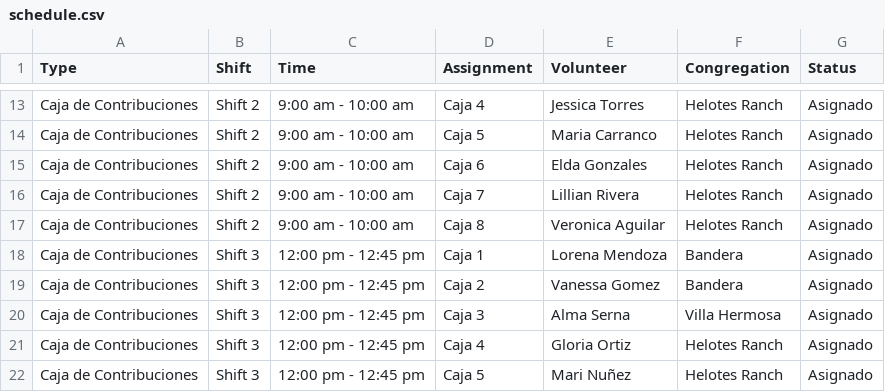
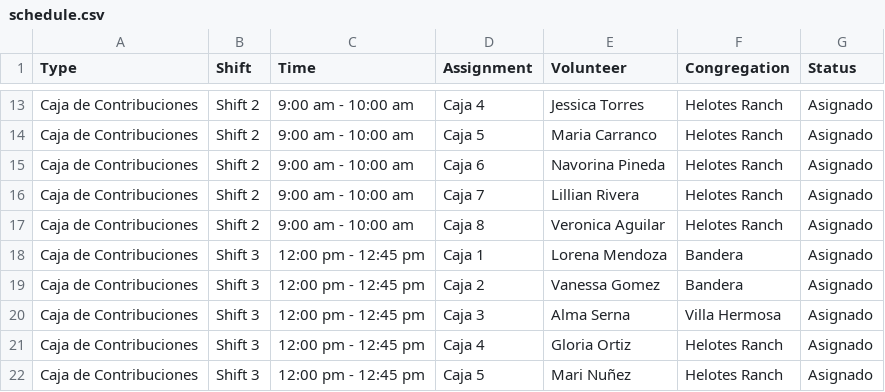
Before and after one commit to jessegonzales933-hue/contribution-schedule, a CSV file: schedule.csv, drawn as a sheet; only a part is shown, gaps mark what is left out.

```diff
--- a/schedule.csv
+++ b/schedule.csv
@@ -14,3 +14,3 @@ Caja de Contribuciones,Shift 2,9:00 am - 10:00 am,Caja 4,Jessica Torres,Helotes
 Caja de Contribuciones,Shift 2,9:00 am - 10:00 am,Caja 5,Maria Carranco,Helotes Ranch,Asignado
-Caja de Contribuciones,Shift 2,9:00 am - 10:00 am,Caja 6,Elda Gonzales,Helotes Ranch,Asignado
+Caja de Contribuciones,Shift 2,9:00 am - 10:00 am,Caja 6,Navorina Pineda,Helotes Ranch,Asignado
 Caja de Contribuciones,Shift 2,9:00 am - 10:00 am,Caja 7,Lillian Rivera,Helotes Ranch,Asignado
```
